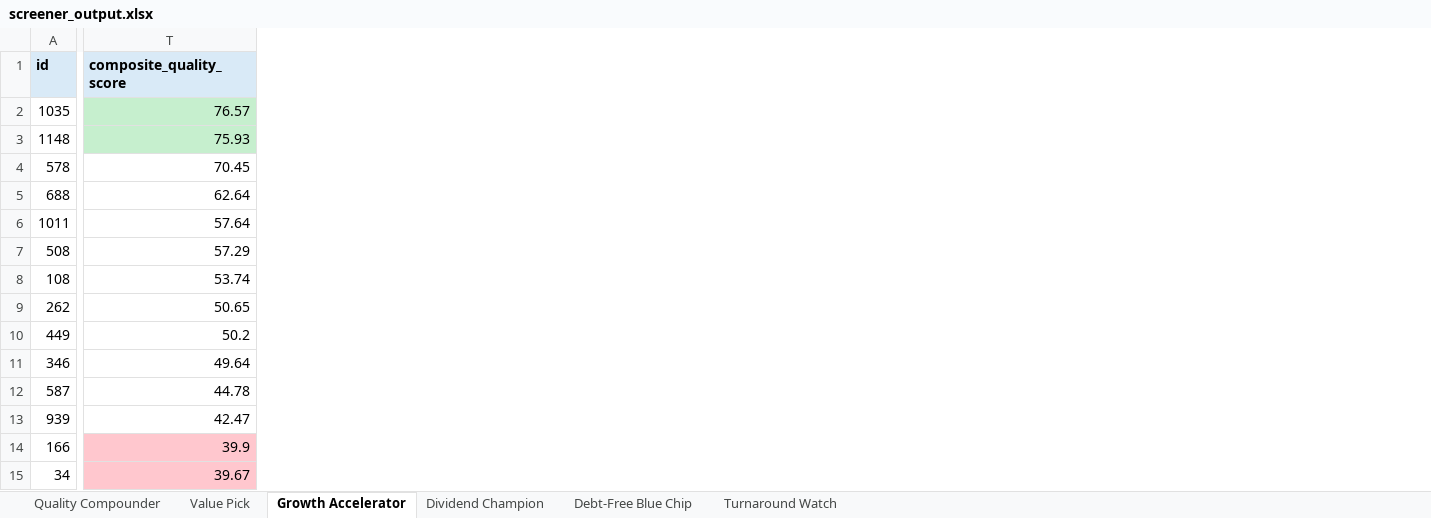
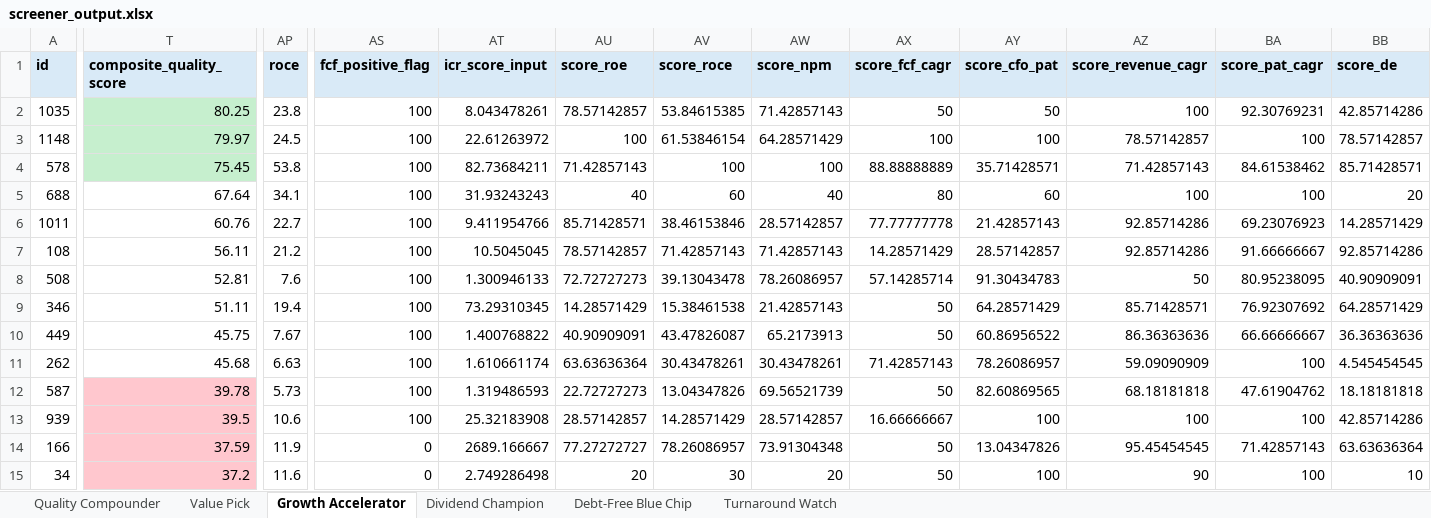
Before and after one commit to logeshjayaraman-04/n100-financial-intelligence-platform, an Excel workbook: output/screener_output.xlsx, sheet Growth Accelerator, drawn as a sheet; only a part is shown, gaps mark what is left out; values as stored, in another font and other column widths than the file's, no borders; removed rows and columns are numbered as before the commit, all else as after; rows hold the shown columns only; the diff covers the shown part only; the diff names each change by its address in the sheet, - before the commit and + after, or states it on an @@ line.

```diff
--- a/output/screener_output.xlsx (sheet Growth Accelerator)
+++ b/output/screener_output.xlsx (sheet Growth Accelerator)
+column AP (roce), rows 2-7: 23.8 | 24.5 | 53.8 | 34.1 | 22.7 | 21.2; row 9: 19.4; rows 12-15: 5.73 | 10.6 | 11.9 | 11.6
+column AS (fcf_positive_flag), rows 2-7: all 100; row 9: 100; rows 12-15: 100 | 100 | 0 | 0
+column AT (icr_score_input), rows 2-7: 8.043478261 | 22.61263972 | 82.73684211 | 31.93243243 | 9.411954766 | 10.5045045; row 9: 73.29310345; rows 12-15: 1.319486593 | 25.32183908 | 2689.166667 | 2.749286498
+column AU (score_roe), rows 2-7: 78.57142857 | 100 | 71.42857143 | 40 | 85.71428571 | 78.57142857; row 9: 14.28571429; rows 12-15: 22.72727273 | 28.57142857 | 77.27272727 | 20
+column AV (score_roce), rows 2-7: 53.84615385 | 61.53846154 | 100 | 60 | 38.46153846 | 71.42857143; row 9: 15.38461538; rows 12-15: 13.04347826 | 14.28571429 | 78.26086957 | 30
+column AW (score_npm), rows 2-7: 71.42857143 | 64.28571429 | 100 | 40 | 28.57142857 | 71.42857143; row 9: 21.42857143; rows 12-15: 69.56521739 | 28.57142857 | 73.91304348 | 20
+column AX (score_fcf_cagr), rows 2-7: 50 | 100 | 88.88888889 | 80 | 77.77777778 | 14.28571429; row 9: 50; rows 12-15: 50 | 16.66666667 | 50 | 50
+column AY (score_cfo_pat), rows 2-7: 50 | 100 | 35.71428571 | 60 | 21.42857143 | 28.57142857; row 9: 64.28571429; rows 12-15: 82.60869565 | 100 | 13.04347826 | 100
+column AZ (score_revenue_cagr), rows 2-7: 100 | 78.57142857 | 71.42857143 | 100 | 92.85714286 | 92.85714286; row 9: 85.71428571; rows 12-15: 68.18181818 | 100 | 95.45454545 | 90
+column BA (score_pat_cagr), rows 2-7: 92.30769231 | 100 | 84.61538462 | 100 | 69.23076923 | 91.66666667; row 9: 76.92307692; rows 12-15: 47.61904762 | 100 | 71.42857143 | 100
+column BB (score_de), rows 2-7: 42.85714286 | 78.57142857 | 85.71428571 | 20 | 14.28571429 | 92.85714286; row 9: 64.28571429; rows 12-15: 18.18181818 | 42.85714286 | 63.63636364 | 10
-T2 (composite_quality_score): 76.57
+T2 (composite_quality_score): 80.25
-T3 (composite_quality_score): 75.93
+T3 (composite_quality_score): 79.97
-T4 (composite_quality_score): 70.45
+T4 (composite_quality_score): 75.45
-T4 fill: none
+T4 fill: #C6EFCE
-T5 (composite_quality_score): 62.64
+T5 (composite_quality_score): 67.64
-T6 (composite_quality_score): 57.64
+T6 (composite_quality_score): 60.76
-row 7: 508 | 57.29
-T7 (composite_quality_score): 53.74
+T7 (composite_quality_score): 56.11
-row 9: 262 | 50.65
-row 10: 449 | 50.2
+row 8: 508 | 52.81 | 7.6 | 100 | 1.300946133 | 72.72727273 | 39.13043478 | 78.26086957 | 57.14285714 | 91.30434783 | 50 | 80.95238095 | 40.90909091
-T9 (composite_quality_score): 49.64
+T9 (composite_quality_score): 51.11
+row 10: 449 | 45.75 | 7.67 | 100 | 1.400768822 | 40.90909091 | 43.47826087 | 65.2173913 | 50 | 60.86956522 | 86.36363636 | 66.66666667 | 36.36363636
+row 11: 262 | 45.68 | 6.63 | 100 | 1.610661174 | 63.63636364 | 30.43478261 | 30.43478261 | 71.42857143 | 78.26086957 | 59.09090909 | 100 | 4.545454545
-T12 (composite_quality_score): 44.78
+T12 (composite_quality_score): 39.78
-T12:T13 fill: none
+T12:T13 fill: #FFC7CE
-T13 (composite_quality_score): 42.47
+T13 (composite_quality_score): 39.5
-T14 (composite_quality_score): 39.9
+T14 (composite_quality_score): 37.59
-T15 (composite_quality_score): 39.67
+T15 (composite_quality_score): 37.2
```
Also changed, not shown: 2 added rows, 2 removed rows, 2 added columns and 3 edited cells elsewhere in this sheet, sheet Dividend Champion, sheet Quality Compounder, sheet Debt-Free Blue Chip, sheet Value Pick, 2 other files.
